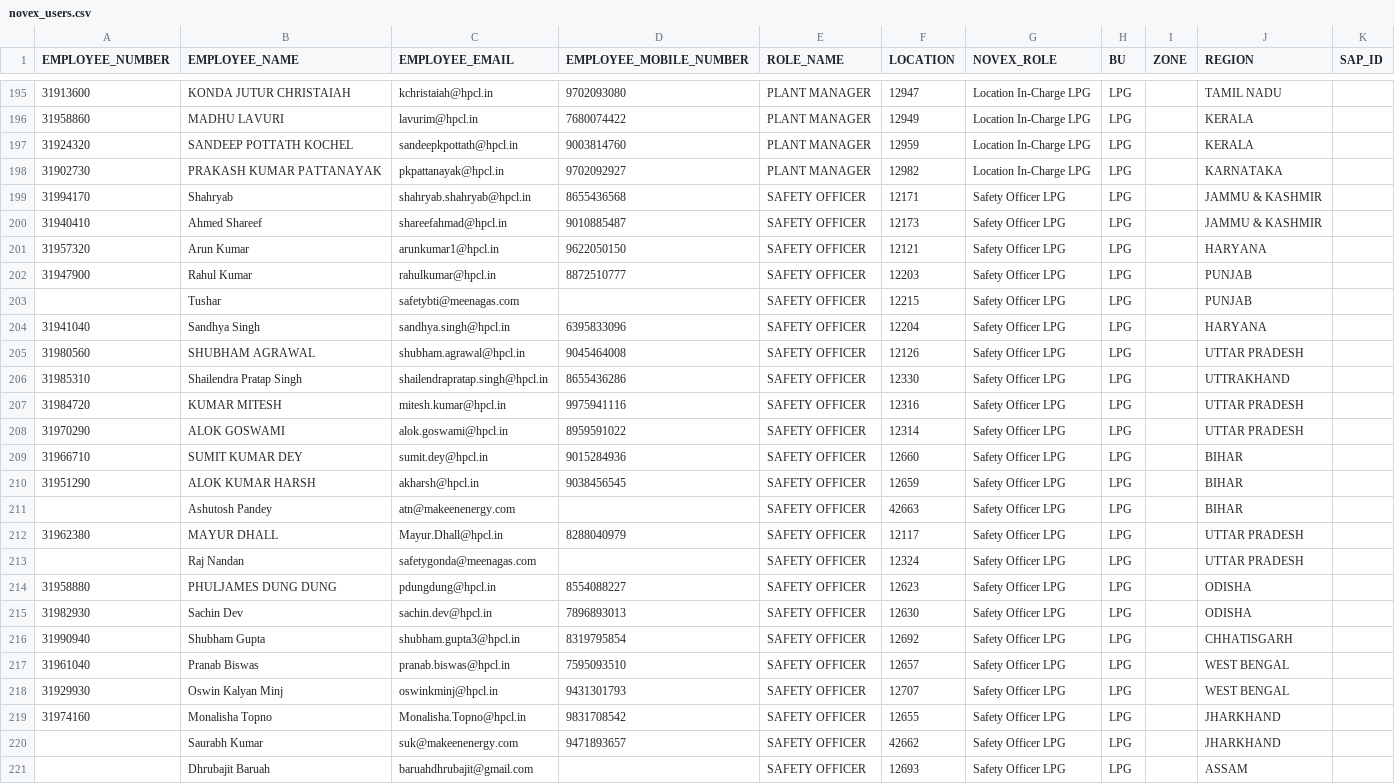
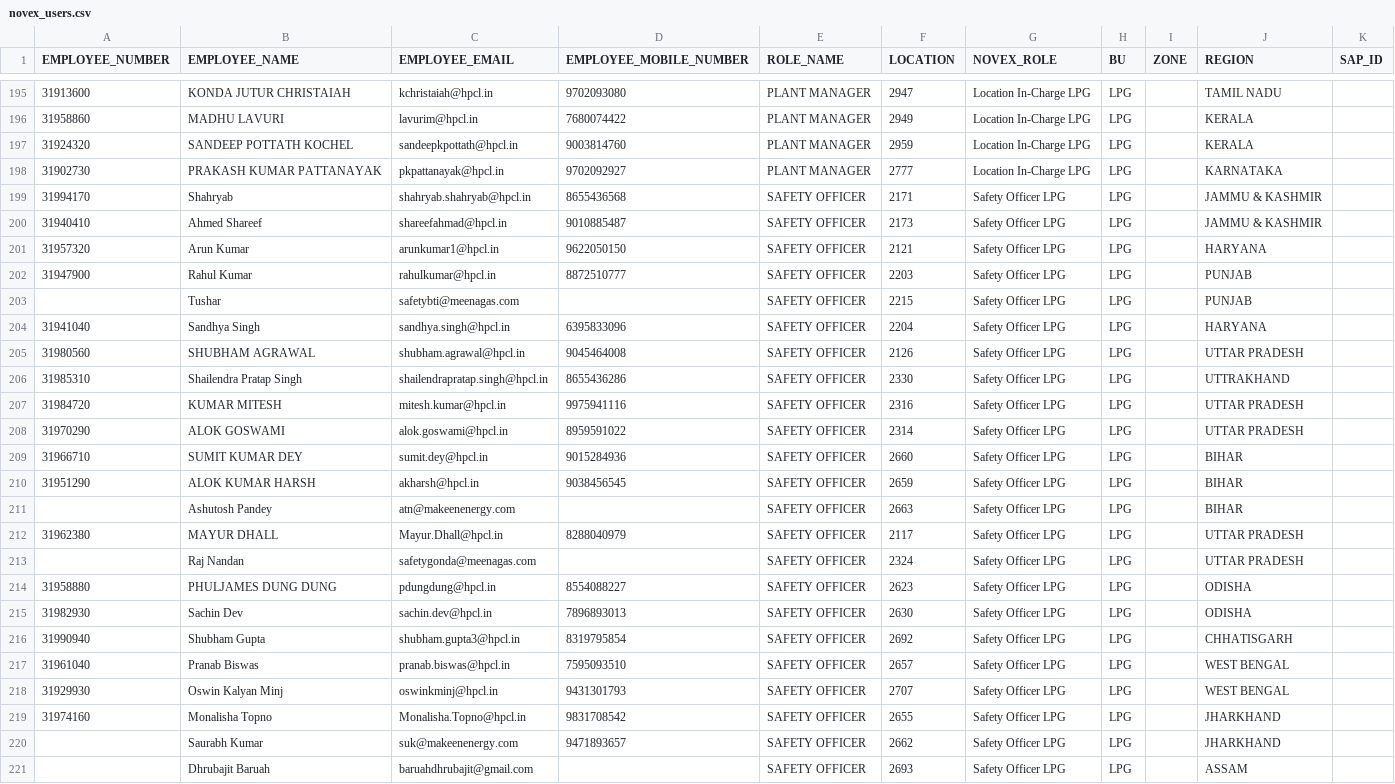
Before and after one commit to vatsav466/HPCL-Backend, a CSV file: orchestrator/masterdata/novex_users.csv, drawn as a sheet; only a part is shown, gaps mark what is left out; the diff covers the shown part only; the diff names each change by its address in the sheet, - before the commit and + after, or states it on an @@ line.

Commit message:
Update novex_users.csv
Corrected LPG location id's

```diff
--- a/orchestrator/masterdata/novex_users.csv
+++ b/orchestrator/masterdata/novex_users.csv
-F195 (LOCATION): 12947
+F195 (LOCATION): 2947
-F196 (LOCATION): 12949
+F196 (LOCATION): 2949
-F197 (LOCATION): 12959
+F197 (LOCATION): 2959
-F198 (LOCATION): 12982
+F198 (LOCATION): 2777
-F199 (LOCATION): 12171
+F199 (LOCATION): 2171
-F200 (LOCATION): 12173
+F200 (LOCATION): 2173
-F201 (LOCATION): 12121
+F201 (LOCATION): 2121
-F202 (LOCATION): 12203
+F202 (LOCATION): 2203
-F203 (LOCATION): 12215
+F203 (LOCATION): 2215
-F204 (LOCATION): 12204
+F204 (LOCATION): 2204
-F205 (LOCATION): 12126
+F205 (LOCATION): 2126
-F206 (LOCATION): 12330
+F206 (LOCATION): 2330
-F207 (LOCATION): 12316
+F207 (LOCATION): 2316
-F208 (LOCATION): 12314
+F208 (LOCATION): 2314
-F209 (LOCATION): 12660
+F209 (LOCATION): 2660
-F210 (LOCATION): 12659
+F210 (LOCATION): 2659
-F211 (LOCATION): 42663
+F211 (LOCATION): 2663
-F212 (LOCATION): 12117
+F212 (LOCATION): 2117
-F213 (LOCATION): 12324
+F213 (LOCATION): 2324
-F214 (LOCATION): 12623
+F214 (LOCATION): 2623
-F215 (LOCATION): 12630
+F215 (LOCATION): 2630
-F216 (LOCATION): 12692
+F216 (LOCATION): 2692
-F217 (LOCATION): 12657
+F217 (LOCATION): 2657
-F218 (LOCATION): 12707
+F218 (LOCATION): 2707
-F219 (LOCATION): 12655
+F219 (LOCATION): 2655
-F220 (LOCATION): 42662
+F220 (LOCATION): 2662
-F221 (LOCATION): 12693
+F221 (LOCATION): 2693
```
Also changed, not shown: 112 edited cells elsewhere in this file.
